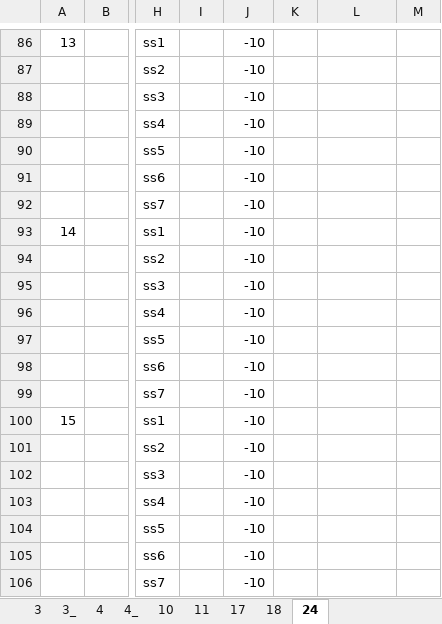
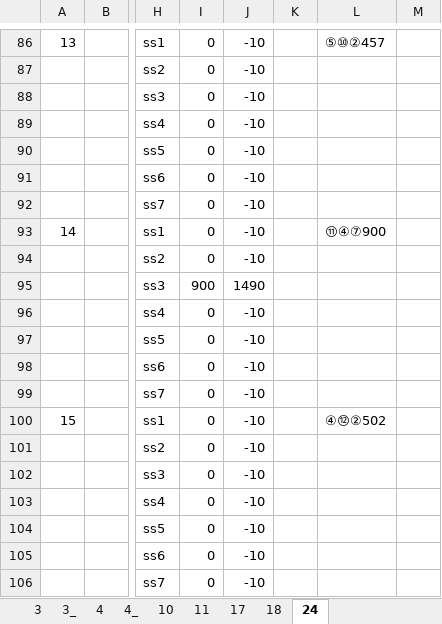
Before and after one commit to didw/kra, an Excel workbook: result/201612.xlsx, sheet 24, drawn as a sheet; only a part is shown, gaps mark what is left out; values as stored, in another font and other column widths than the file's, no borders; the diff covers the shown part only; the diff names each change by its address in the sheet, - before the commit and + after, or states it on an @@ line.

```diff
--- a/result/201612.xlsx (sheet 24)
+++ b/result/201612.xlsx (sheet 24)
-I86:I94: (empty)
+I86:I94: 0
-L86: (empty)
+L86: ⑤⑩②457
-L93: (empty)
+L93: ⑪④⑦900
-I95: (empty)
+I95: 900
-J95: -10
+J95: 1490
-I96:I106: (empty)
+I96:I106: 0
-L100: (empty)
+L100: ④⑫②502
```
Also changed, not shown: 80 edited cells elsewhere in this sheet, result/back_testing_m1.xlsx, 4 other files.
